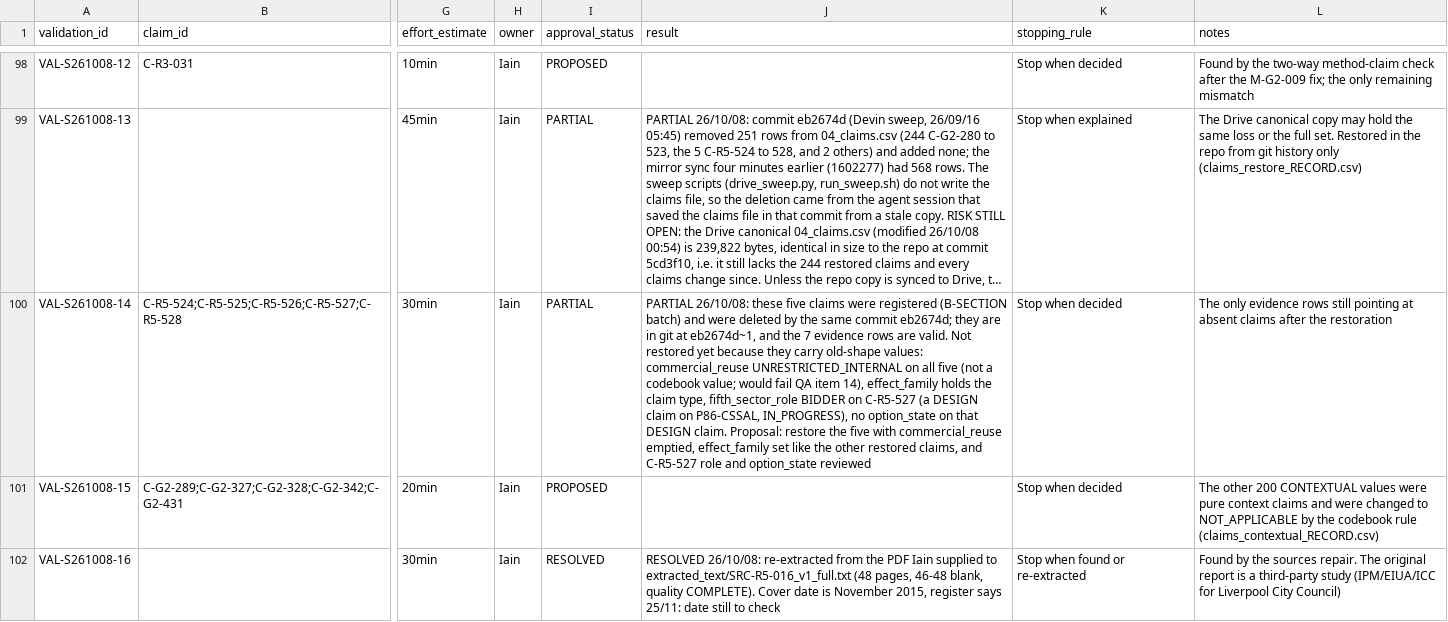
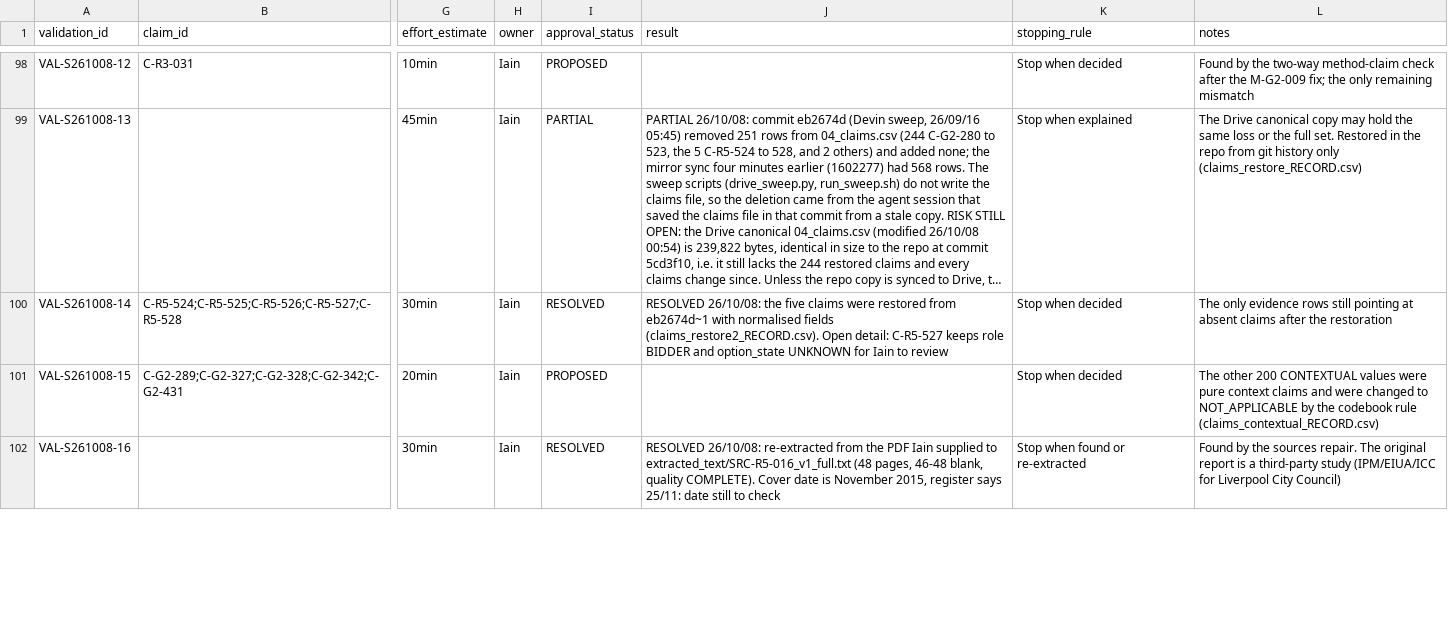
Before and after one commit to iainbe/ProjectClassifier, a CSV file: 07_validation_actions.csv, drawn as a sheet; only a part is shown, gaps mark what is left out; long unchanged cells end in …; the diff names each change by its address in the sheet, - before the commit and + after, or states it on an @@ line.

```diff
--- a/07_validation_actions.csv
+++ b/07_validation_actions.csv
-I100 (approval_status): PARTIAL
+I100 (approval_status): RESOLVED
-J100 (result): PARTIAL 26/10/08: these five claims were registered (B-SECTION batch) and were deleted by the same commit eb2674d; they are in git at eb2674d~1, and the 7 evidence rows are valid. Not restored yet because they carry old-shape values: commercial_reuse UNRESTRICTED_INTERNAL on all five (not a codebook value; would fail QA item 14), effect_family holds the claim type, fifth_sector_role BIDDER on C-R5-527 (a DESIGN claim on P86-CSSAL, IN_PROGRESS), no option_state on that DESIGN claim. Proposal: restore the five with commercial_reuse emptied, effect_family set like the other restored claims, and C-R5-527 role and option_state reviewed
+J100 (result): RESOLVED 26/10/08: the five claims were restored from eb2674d~1 with normalised fields (claims_restore2_RECORD.csv). Open detail: C-R5-527 keeps role BIDDER and option_state UNKNOWN for Iain to review
```
Also changed, not shown: 04_claims.csv, 10_review_history.csv, 9 other files.
